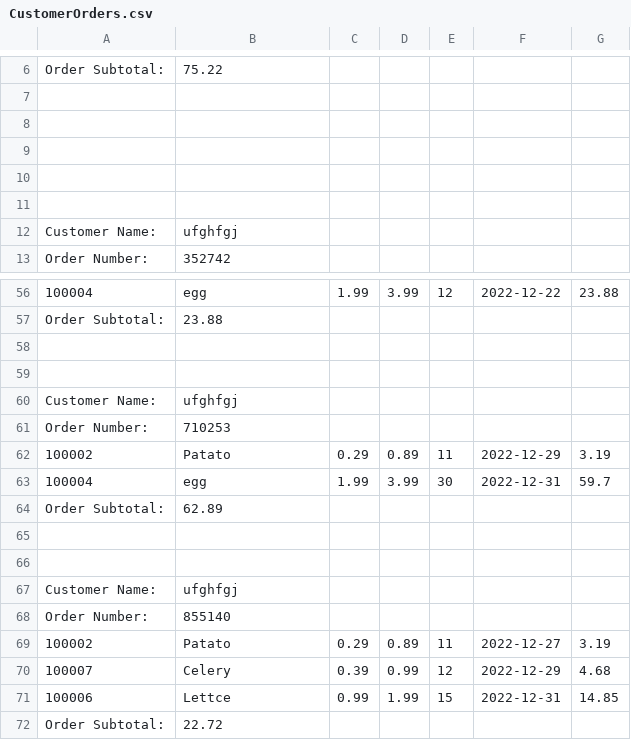
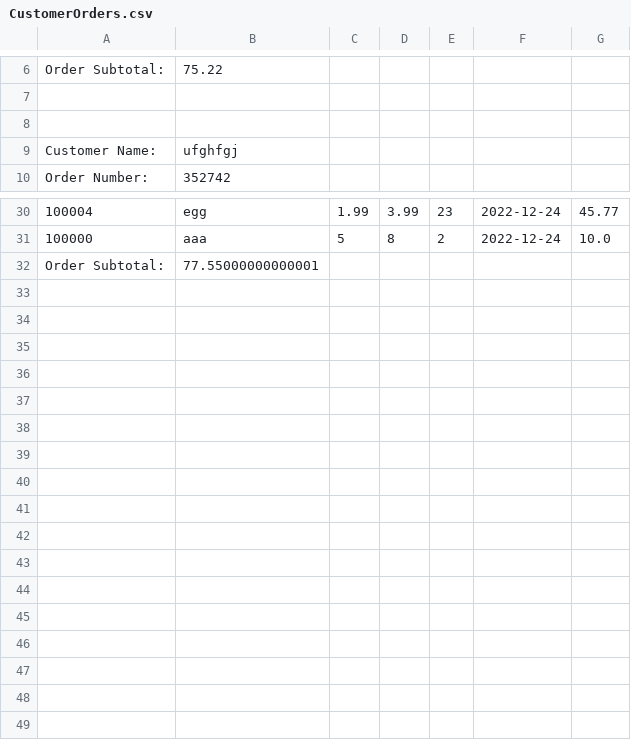
Before and after one commit to CrazyOp145/SoftwareEngineering4110, a CSV file: CustomerOrders.csv, drawn as a sheet; only a part is shown, gaps mark what is left out; removed rows and columns are numbered as before the commit, all else as after; the diff covers the shown part only; the diff names each change by its address in the sheet, - before the commit and + after, or states it on an @@ line.

```diff
--- a/CustomerOrders.csv
+++ b/CustomerOrders.csv
-row 9: (empty)
-row 10: (empty)
-row 11: (empty)
-E30: 12
+E30: 23
-F30: 2022-12-22
+F30: 2022-12-24
-G30: 23.88
+G30: 45.77
-row 57: Order Subtotal: | 23.88
-row 31: (empty)
+row 31: 100000 | aaa | 5 | 8 | 2 | 2022-12-24 | 10.0
-row 59: (empty)
-row 60: Customer Name: | ufghfgj
-row 61: Order Number: | 710253
-row 62: 100002 | Patato | 0.29 | 0.89 | 11 | 2022-12-29 | 3.19
-row 63: 100004 | egg | 1.99 | 3.99 | 30 | 2022-12-31 | 59.7
-B32: 62.89
+B32: 77.55000000000001
-row 65: (empty)
-row 66: (empty)
-row 67: Customer Name: | ufghfgj
-row 68: Order Number: | 855140
-row 69: 100002 | Patato | 0.29 | 0.89 | 11 | 2022-12-27 | 3.19
-row 70: 100007 | Celery | 0.39 | 0.99 | 12 | 2022-12-29 | 4.68
-row 71: 100006 | Lettce | 0.99 | 1.99 | 15 | 2022-12-31 | 14.85
-row 72: Order Subtotal: | 22.72
```
Also changed, not shown: 23 removed rows and 9 edited cells elsewhere in this file, CSC4110-GroupProject/UserData.csv, ItemProfile.csv, 5 other files.
